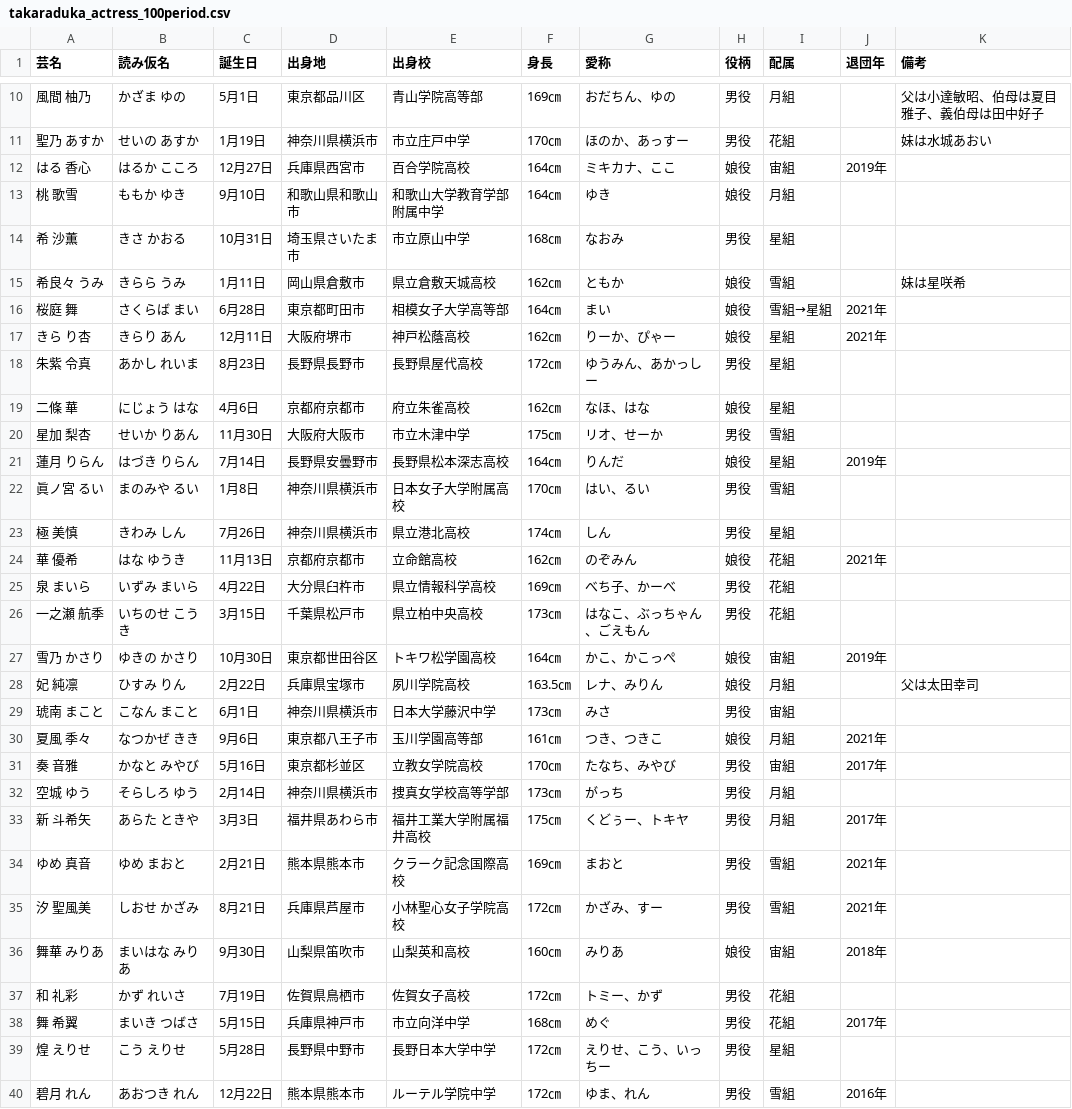
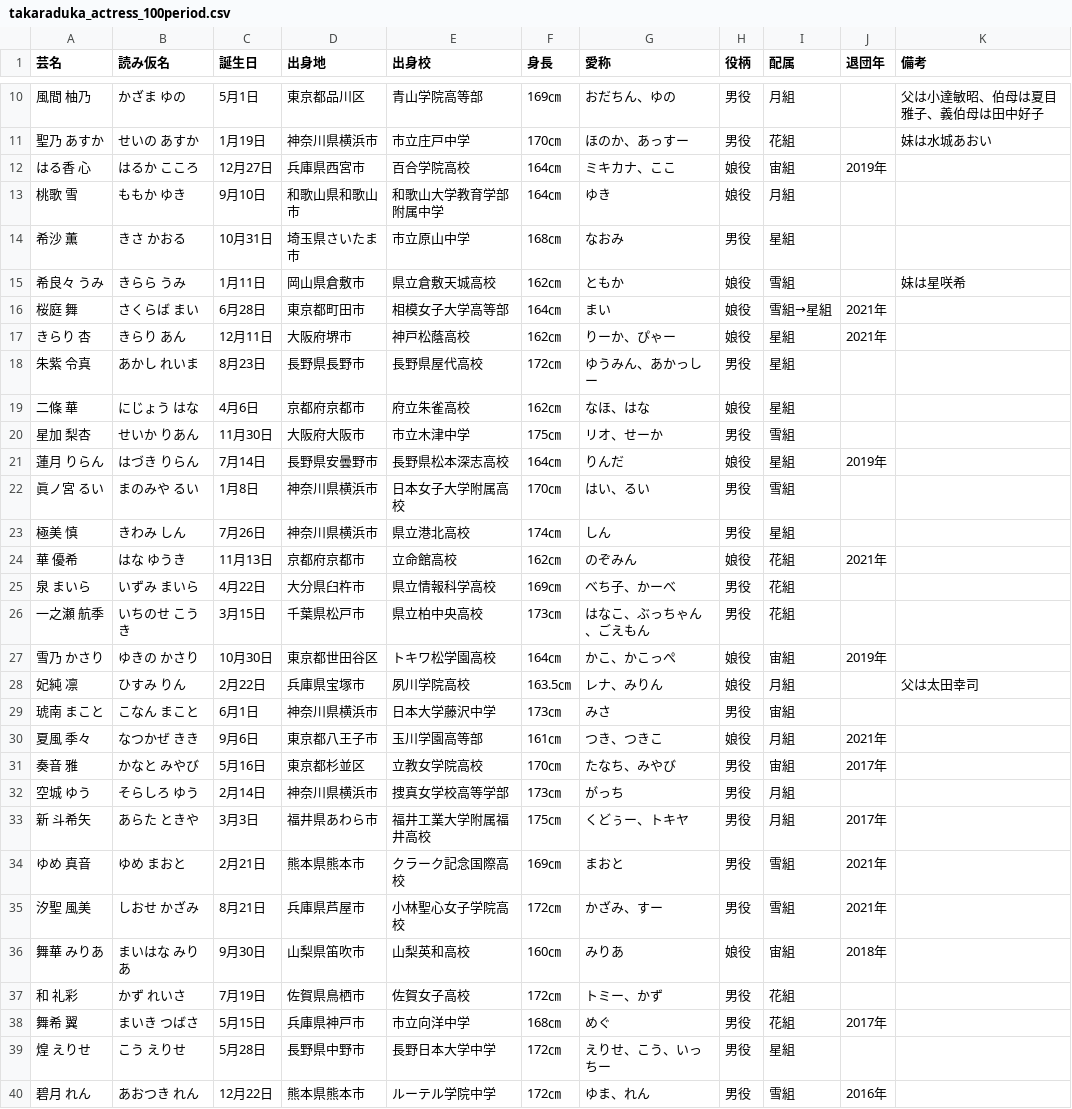
Before and after one commit to muto-jo/takaraduka_actress, a CSV file: takaraduka_actress_100period.csv, drawn as a sheet; only a part is shown, gaps mark what is left out.

```diff
--- a/takaraduka_actress_100period.csv
+++ b/takaraduka_actress_100period.csv
@@ -11,8 +11,8 @@
 聖乃 あすか,せいの あすか,1月19日,神奈川県横浜市,市立庄戸中学,170㎝,ほのか、あっすー,男役,花組,,妹は水城あおい
-はる 香心,はるか こころ,12月27日,兵庫県西宮市,百合学院高校,164㎝,ミキカナ、ここ,娘役,宙組,2019年,
-桃 歌雪,ももか ゆき,9月10日,和歌山県和歌山市,和歌山大学教育学部附属中学,164㎝,ゆき,娘役,月組,,
-希 沙薫,きさ かおる,10月31日,埼玉県さいたま市,市立原山中学,168㎝,なおみ,男役,星組,,
+はる香 心,はるか こころ,12月27日,兵庫県西宮市,百合学院高校,164㎝,ミキカナ、ここ,娘役,宙組,2019年,
+桃歌 雪,ももか ゆき,9月10日,和歌山県和歌山市,和歌山大学教育学部附属中学,164㎝,ゆき,娘役,月組,,
+希沙 薫,きさ かおる,10月31日,埼玉県さいたま市,市立原山中学,168㎝,なおみ,男役,星組,,
 希良々 うみ,きらら うみ,1月11日,岡山県倉敷市,県立倉敷天城高校,162㎝,ともか,娘役,雪組,,妹は星咲希
 桜庭 舞,さくらば まい,6月28日,東京都町田市,相模女子大学高等部,164㎝,まい,娘役,雪組→星組,2021年,
-きら り杏,きらり あん,12月11日,大阪府堺市,神戸松蔭高校,162㎝,りーか、ぴゃー,娘役,星組,2021年,
+きらり 杏,きらり あん,12月11日,大阪府堺市,神戸松蔭高校,162㎝,りーか、ぴゃー,娘役,星組,2021年,
 朱紫 令真,あかし れいま,8月23日,長野県長野市,長野県屋代高校,172㎝,ゆうみん、あかっしー,男役,星組,,
@@ -22,3 +22,3 @@
 眞ノ宮 るい,まのみや るい,1月8日,神奈川県横浜市,日本女子大学附属高校,170㎝,はい、るい,男役,雪組,,
-極 美慎,きわみ しん,7月26日,神奈川県横浜市,県立港北高校,174㎝,しん,男役,星組,,
+極美 慎,きわみ しん,7月26日,神奈川県横浜市,県立港北高校,174㎝,しん,男役,星組,,
 華 優希,はな ゆうき,11月13日,京都府京都市,立命館高校,162㎝,のぞみん,娘役,花組,2021年,
@@ -27,6 +27,6 @@
 雪乃 かさり,ゆきの かさり,10月30日,東京都世田谷区,トキワ松学園高校,164㎝,かこ、かこっぺ,娘役,宙組,2019年,
-妃 純凛,ひすみ りん,2月22日,兵庫県宝塚市,夙川学院高校,163.5㎝,レナ、みりん,娘役,月組,,父は太田幸司
+妃純 凛,ひすみ りん,2月22日,兵庫県宝塚市,夙川学院高校,163.5㎝,レナ、みりん,娘役,月組,,父は太田幸司
 琥南 まこと,こなん まこと,6月1日,神奈川県横浜市,日本大学藤沢中学,173㎝,みさ,男役,宙組,,
 夏風 季々,なつかぜ きき,9月6日,東京都八王子市,玉川学園高等部,161㎝,つき、つきこ,娘役,月組,2021年,
-奏 音雅,かなと みやび,5月16日,東京都杉並区,立教女学院高校,170㎝,たなち、みやび,男役,宙組,2017年,
+奏音 雅,かなと みやび,5月16日,東京都杉並区,立教女学院高校,170㎝,たなち、みやび,男役,宙組,2017年,
 空城 ゆう,そらしろ ゆう,2月14日,神奈川県横浜市,捜真女学校高等学部,173㎝,がっち,男役,月組,,
@@ -34,6 +34,6 @@
 ゆめ 真音,ゆめ まおと,2月21日,熊本県熊本市,クラーク記念国際高校,169㎝,まおと,男役,雪組,2021年,
-汐 聖風美,しおせ かざみ,8月21日,兵庫県芦屋市,小林聖心女子学院高校,172㎝,かざみ、すー,男役,雪組,2021年,
+汐聖 風美,しおせ かざみ,8月21日,兵庫県芦屋市,小林聖心女子学院高校,172㎝,かざみ、すー,男役,雪組,2021年,
 舞華 みりあ,まいはな みりあ,9月30日,山梨県笛吹市,山梨英和高校,160㎝,みりあ,娘役,宙組,2018年,
 和 礼彩,かず れいさ,7月19日,佐賀県鳥栖市,佐賀女子高校,172㎝,トミー、かず,男役,花組,,
-舞 希翼,まいき つばさ,5月15日,兵庫県神戸市,市立向洋中学,168㎝,めぐ,男役,花組,2017年,
+舞希 翼,まいき つばさ,5月15日,兵庫県神戸市,市立向洋中学,168㎝,めぐ,男役,花組,2017年,
 煌 えりせ,こう えりせ,5月28日,長野県中野市,長野日本大学中学,172㎝,えりせ、こう、いっちー,男役,星組,,
```
Also changed, not shown: takaraduka_actress_101period.csv, takaraduka_actress_102period.csv.
